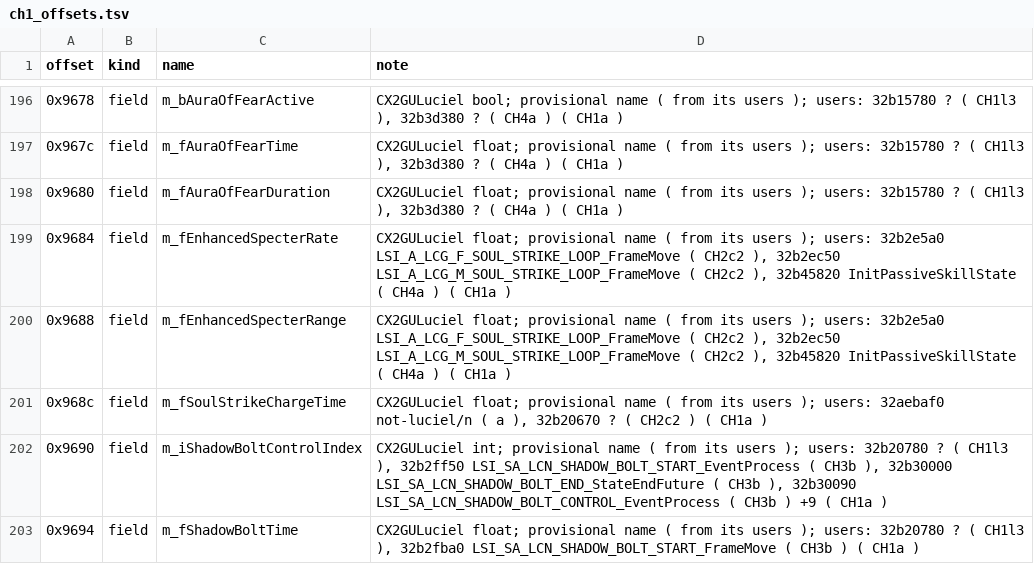
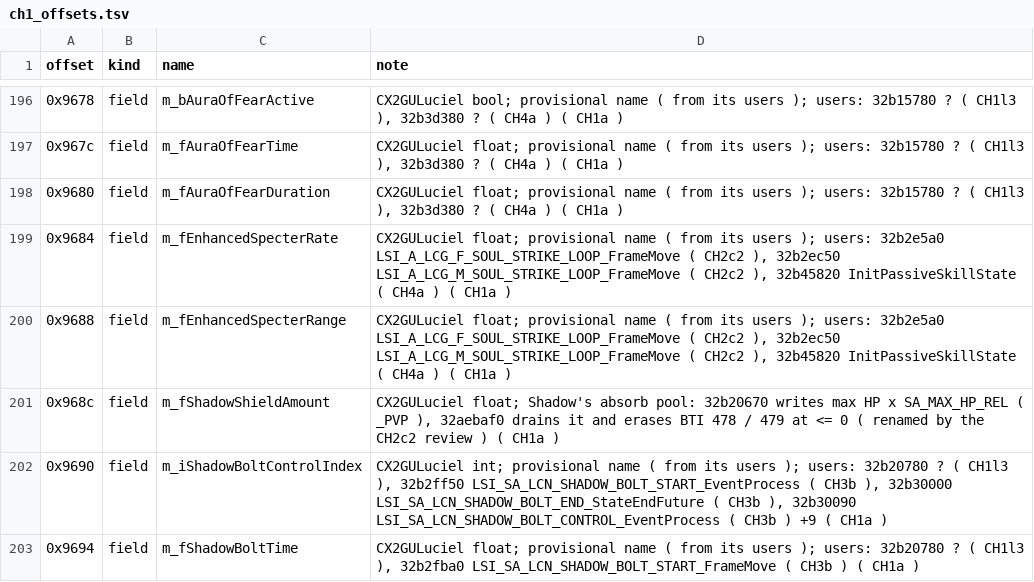
Before and after one commit to pftmclub/els0114_luciel, a TSV file: june2017_re/char_luciel/ch1_offsets.tsv, drawn as a sheet; only a part is shown, gaps mark what is left out.

```diff
--- a/june2017_re/char_luciel/ch1_offsets.tsv
+++ b/june2017_re/char_luciel/ch1_offsets.tsv
@@ -200,3 +200,3 @@ offset	kind	name	note
 0x9688	field	m_fEnhancedSpecterRange	CX2GULuciel float; provisional name ( from its users ); users: 32b2e5a0 LSI_A_LCG_F_SOUL_STRIKE_LOOP_FrameMove ( CH2c2 ), 32b2ec50 LSI_A_LCG_M_SOUL_STRIKE_LOOP_FrameMove ( CH2c2 ), 32b45820 InitPassiveSkillState ( CH4a ) ( CH1a )
-0x968c	field	m_fSoulStrikeChargeTime	CX2GULuciel float; provisional name ( from its users ); users: 32aebaf0 not-luciel/n ( a ), 32b20670 ? ( CH2c2 ) ( CH1a )
+0x968c	field	m_fShadowShieldAmount	CX2GULuciel float; Shadow's absorb pool: 32b20670 writes max HP x SA_MAX_HP_REL ( _PVP ), 32aebaf0 drains it and erases BTI 478 / 479 at <= 0 ( renamed by the CH2c2 review ) ( CH1a )
 0x9690	field	m_iShadowBoltControlIndex	CX2GULuciel int; provisional name ( from its users ); users: 32b20780 ? ( CH1l3 ), 32b2ff50 LSI_SA_LCN_SHADOW_BOLT_START_EventProcess ( CH3b ), 32b30000 LSI_SA_LCN_SHADOW_BOLT_END_StateEndFuture ( CH3b ), 32b30090 LSI_SA_LCN_SHADOW_BOLT_CONTROL_EventProcess ( CH3b ) +9 ( CH1a )
```
Also changed, not shown: 8 other files.
